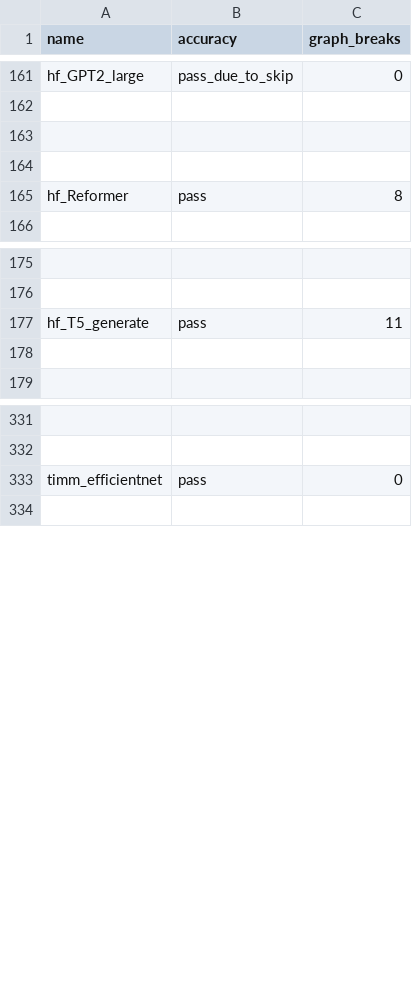
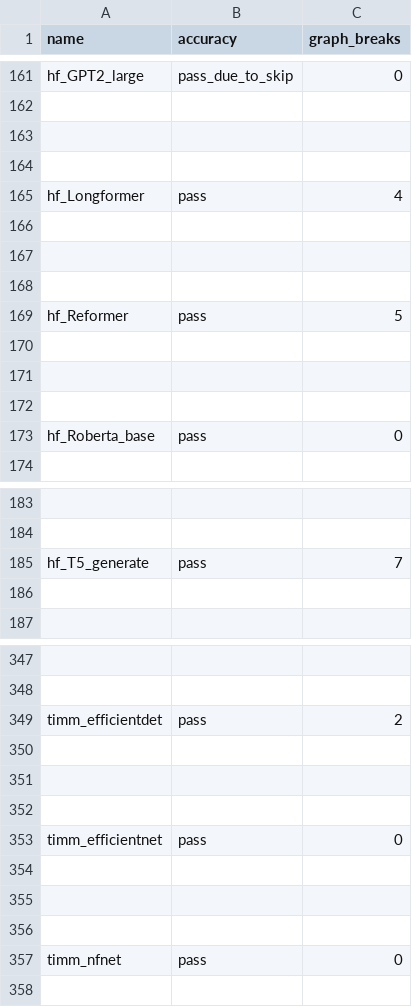
Before and after one commit to dwyangone/pytorch, a CSV file: benchmarks/dynamo/ci_expected_accuracy/rocm/dynamic_inductor_torchbench_inference.csv, drawn as a sheet; only a part is shown, gaps mark what is left out; addresses are those after the commit; the diff covers the shown part only; the diff names each change by its address in the sheet, - before the commit and + after, or states it on an @@ line.

Commit message:
[ROCm][CI] additional dynamo benchmarks for inductor-periodic (#164279)
Pull Request resolved: https://github.com/pytorch/pytorch/pull/164279
Approved by: https://github.com/jeffdaily

Co-authored-by: Jeff Daily <jeff.daily@amd.com>

```diff
--- a/benchmarks/dynamo/ci_expected_accuracy/rocm/dynamic_inductor_torchbench_inference.csv
+++ b/benchmarks/dynamo/ci_expected_accuracy/rocm/dynamic_inductor_torchbench_inference.csv
+row 165: hf_Longformer | pass | 4
+row 166: (empty)
+row 167: (empty)
+row 168: (empty)
-C169 (graph_breaks): 8
+C169 (graph_breaks): 5
+row 170: (empty)
+row 171: (empty)
+row 172: (empty)
+row 173: hf_Roberta_base | pass | 0
-C185 (graph_breaks): 11
+C185 (graph_breaks): 7
+row 349: timm_efficientdet | pass | 2
+row 350: (empty)
+row 351: (empty)
+row 352: (empty)
+row 354: (empty)
+row 355: (empty)
+row 356: (empty)
+row 357: timm_nfnet | pass | 0
```
Also changed, not shown: 8 added rows elsewhere in this file, benchmarks/dynamo/ci_expected_accuracy/rocm/aot_eager_torchbench_training.csv, benchmarks/dynamo/ci_expected_accuracy/rocm/aot_inductor_huggingface_inference.csv, 14 other files.
